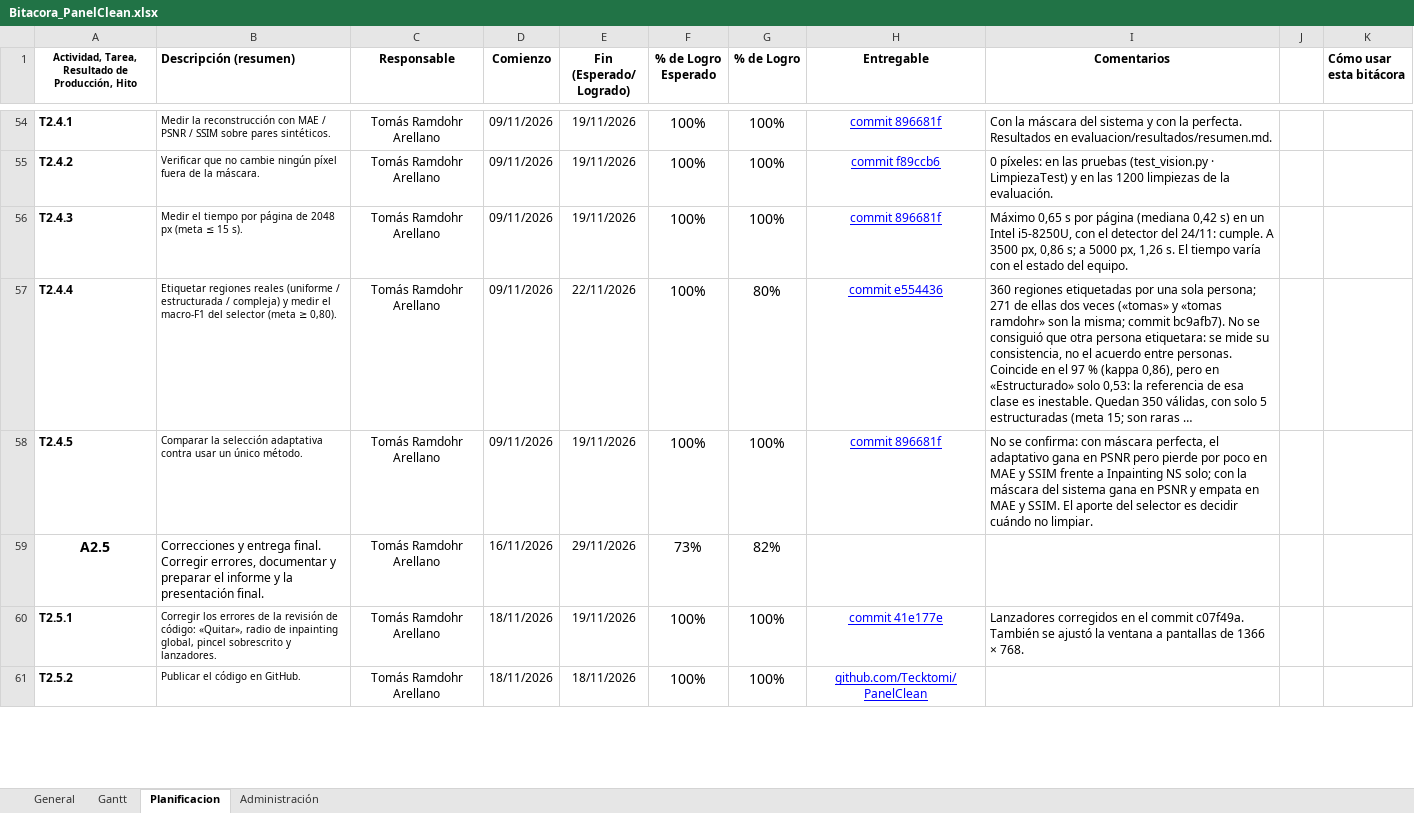
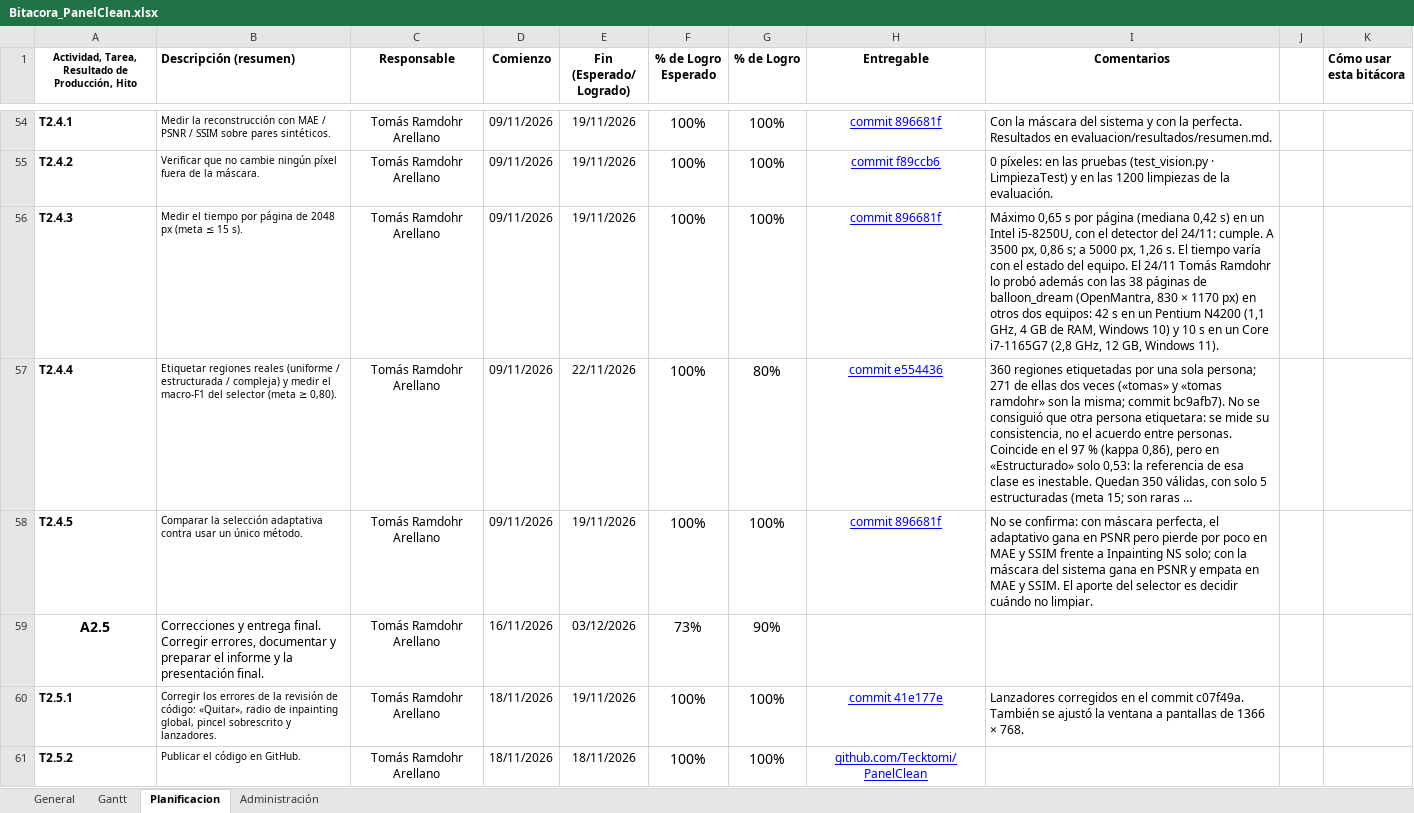
Before and after one commit to Tecktomi/PanelClean, an Excel workbook: Bitacora_PanelClean.xlsx, sheet Planificacion, drawn as a sheet; only a part is shown, gaps mark what is left out; long unchanged cells end in …; values as stored, in another font and other column widths than the file's, no borders; charts and pictures and conditional formats not drawn; the diff covers the shown part only; the diff names each change by its address in the sheet, - before the commit and + after, or states it on an @@ line.

```diff
--- a/Bitacora_PanelClean.xlsx (sheet Planificacion)
+++ b/Bitacora_PanelClean.xlsx (sheet Planificacion)
-I56 (Comentarios): …del equipo.
+I56 (Comentarios): …del equipo. El 24/11 Tomás Ramdohr lo probó además con las 38 páginas de balloon_dream (OpenMantra, 830 × 1170 px) en otros dos equipos: 42 s en un Pentium N4200 (1,1 GHz, 4 GB de RAM, Windows 10) y 10 s en un Core i7-1165G7 (2,8 GHz, 12 GB, Windows 11).
-E59 (Fin (Esperado/ Logrado)): 29/11/2026
+E59 (Fin (Esperado/ Logrado)): 03/12/2026
-G59 (% de Logro): 82%
+G59 (% de Logro): 90%
```
Also changed, not shown: 27 edited cells elsewhere in this sheet, sheet Administración, sheet Gantt.
